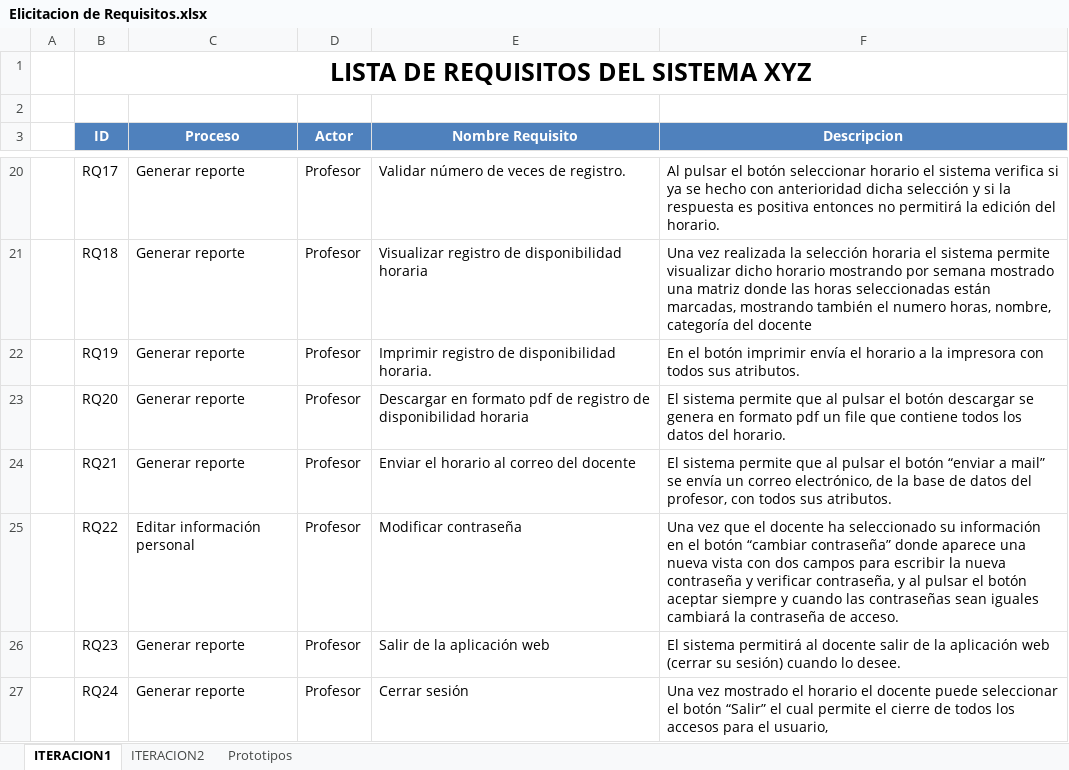
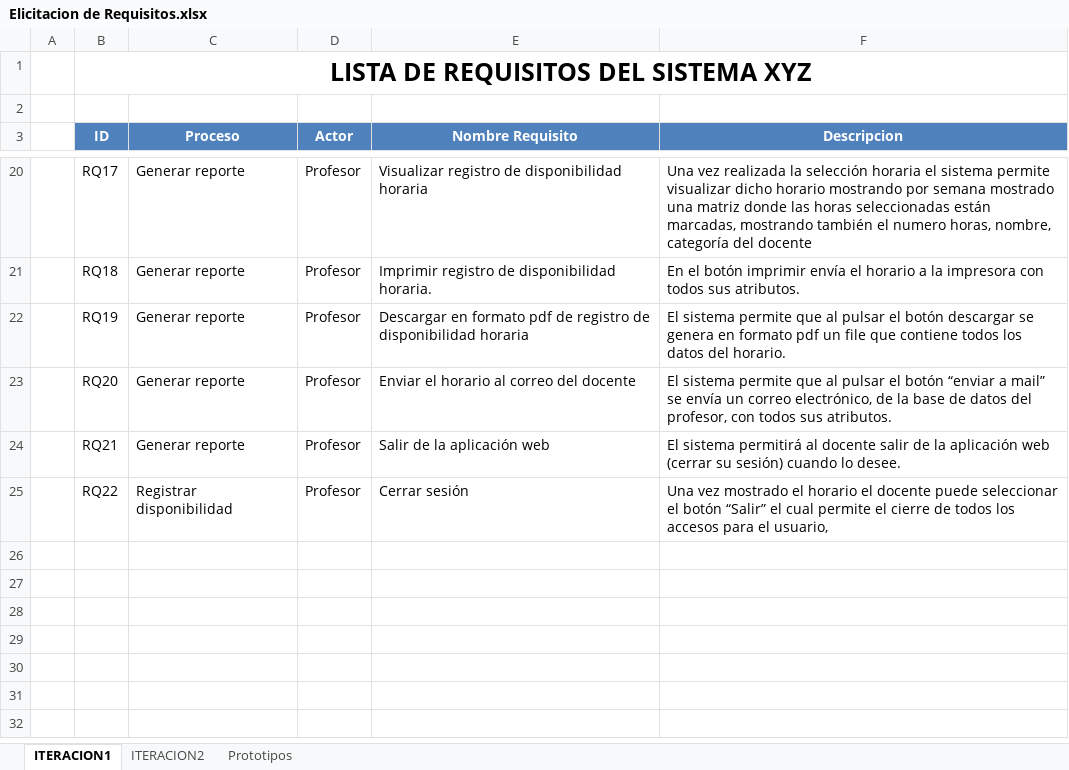
Before and after one commit to gdc-sw/CLP, an Excel workbook: Desarrollo/SDD/Elicitacion de Requisitos.xlsx, sheet ITERACION1, drawn as a sheet; only a part is shown, gaps mark what is left out; values as stored, in another font and other column widths than the file's, no borders; the diff covers the shown part only; the diff names each change by its address in the sheet, - before the commit and + after, or states it on an @@ line.

Commit message:
se actualizo la elicitacion de requisitos

```diff
--- a/Desarrollo/SDD/Elicitacion de Requisitos.xlsx (sheet ITERACION1)
+++ b/Desarrollo/SDD/Elicitacion de Requisitos.xlsx (sheet ITERACION1)
-E20 (Nombre Requisito): Validar número de veces de registro.
+E20 (Nombre Requisito): Visualizar registro de disponibilidad horaria
-F20 (Descripcion): Al pulsar el botón seleccionar horario el sistema verifica si ya se hecho con anterioridad dicha selección y si la respuesta es positiva entonces no permitirá la edición del horario.
+F20 (Descripcion): Una vez realizada la selección horaria el sistema permite visualizar dicho horario mostrando por semana mostrado una matriz donde las horas seleccionadas están marcadas, mostrando también el numero horas, nombre, categoría del docente
-E21 (Nombre Requisito): Visualizar registro de disponibilidad horaria
+E21 (Nombre Requisito): Imprimir registro de disponibilidad horaria.
-F21 (Descripcion): Una vez realizada la selección horaria el sistema permite visualizar dicho horario mostrando por semana mostrado una matriz donde las horas seleccionadas están marcadas, mostrando también el numero horas, nombre, categoría del docente
+F21 (Descripcion): En el botón imprimir envía el horario a la impresora con todos sus atributos.
-E22 (Nombre Requisito): Imprimir registro de disponibilidad horaria.
+E22 (Nombre Requisito): Descargar en formato pdf de registro de disponibilidad horaria
-F22 (Descripcion): En el botón imprimir envía el horario a la impresora con todos sus atributos.
+F22 (Descripcion): El sistema permite que al pulsar el botón descargar se genera en formato pdf un file que contiene todos los datos del horario.
-E23 (Nombre Requisito): Descargar en formato pdf de registro de disponibilidad horaria
+E23 (Nombre Requisito): Enviar el horario al correo del docente
-F23 (Descripcion): …el botón descargar se genera en formato pdf un file que contiene todos los datos del horario.
+F23 (Descripcion): …el botón “enviar a mail” se envía un correo electrónico, de la base de datos del profesor, con todos sus atributos.
-E24 (Nombre Requisito): Enviar el horario al correo del docente
+E24 (Nombre Requisito): Salir de la aplicación web
-F24 (Descripcion): El sistema permite que al pulsar el botón “enviar a mail” se envía un correo electrónico, de la base de datos del profesor, con todos sus atributos.
+F24 (Descripcion): El sistema permitirá al docente salir de la aplicación web (cerrar su sesión) cuando lo desee.
-C25 (Proceso): Editar información personal
+C25 (Proceso): Registrar disponibilidad
-E25 (Nombre Requisito): Modificar contraseña
+E25 (Nombre Requisito): Cerrar sesión
-F25 (Descripcion): Una vez que el docente ha seleccionado su información en el botón “cambiar contraseña” donde aparece una nueva vista con dos campos para escribir la nueva contraseña y verificar contraseña, y al pulsar el botón aceptar siempre y cuando las contraseñas sean iguales cambiará la contraseña de acceso.
+F25 (Descripcion): Una vez mostrado el horario el docente puede seleccionar el botón “Salir” el cual permite el cierre de todos los accesos para el usuario,
-row 26:  | RQ23 | Generar reporte | Profesor | Salir de la aplicación web | El sistema permitirá al docente salir de la aplicación web (cerrar su sesión) cuando lo desee.
-row 27:  | RQ24 | Generar reporte | Profesor | Cerrar sesión | Una vez mostrado el horario el docente puede seleccionar el botón “Salir” el cual permite el cierre de todos los accesos para el usuario,
```
Also changed, not shown: 39 edited cells elsewhere in this sheet.
